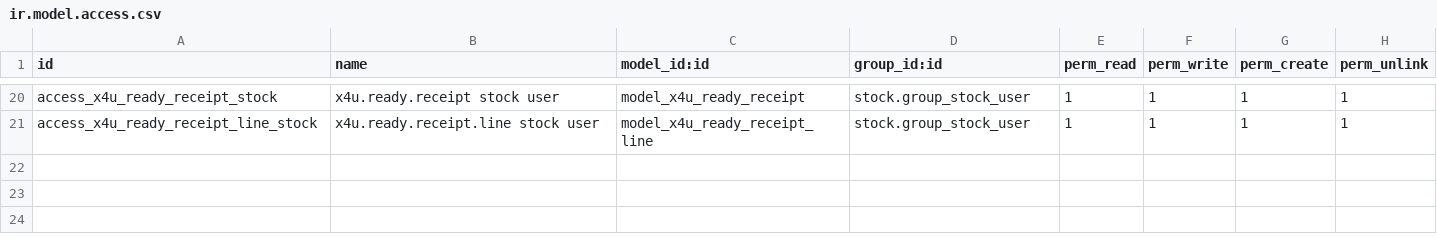
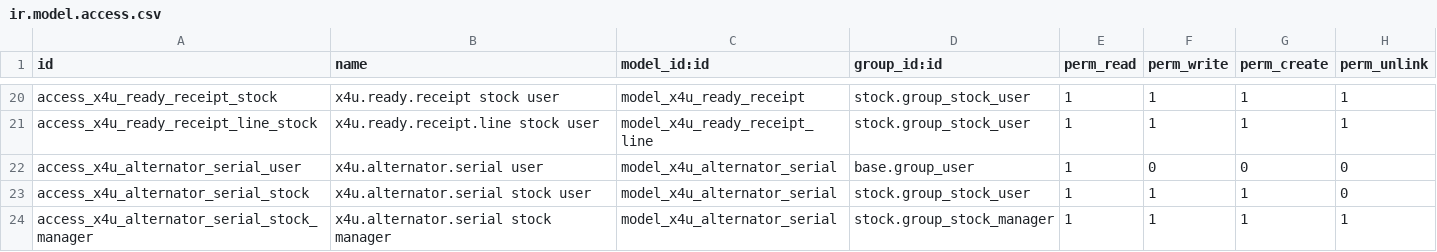
Before and after one commit to mahmoodatef998-glitch/Odoo-setup, a CSV file: custom-addons/x4u_job_order/security/ir.model.access.csv, drawn as a sheet; only a part is shown, gaps mark what is left out.

```diff
--- a/custom-addons/x4u_job_order/security/ir.model.access.csv
+++ b/custom-addons/x4u_job_order/security/ir.model.access.csv
@@ -21 +21,4 @@ access_x4u_ready_receipt_stock,x4u.ready.receipt stock user,model_x4u_ready_rece
 access_x4u_ready_receipt_line_stock,x4u.ready.receipt.line stock user,model_x4u_ready_receipt_line,stock.group_stock_user,1,1,1,1
+access_x4u_alternator_serial_user,x4u.alternator.serial user,model_x4u_alternator_serial,base.group_user,1,0,0,0
+access_x4u_alternator_serial_stock,x4u.alternator.serial stock user,model_x4u_alternator_serial,stock.group_stock_user,1,1,1,0
+access_x4u_alternator_serial_stock_manager,x4u.alternator.serial stock manager,model_x4u_alternator_serial,stock.group_stock_manager,1,1,1,1
```
Also changed, not shown: 15 other files.
